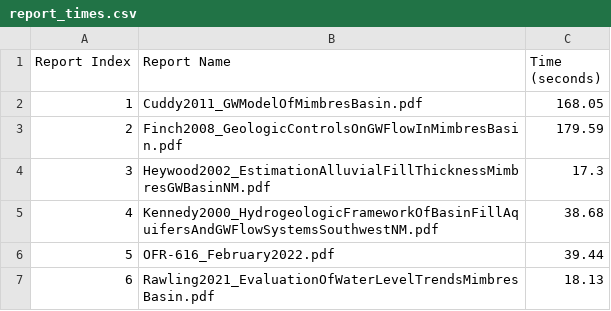
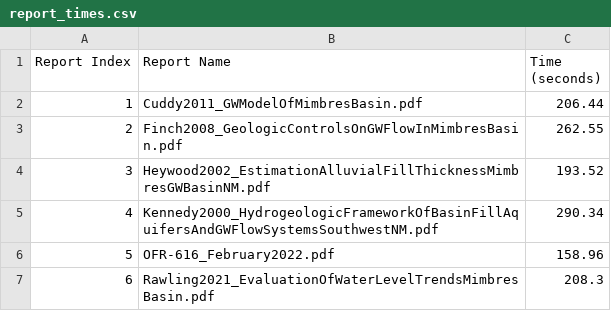
Before and after one commit to marissafichera/aquiferie, a CSV file: MimbresBasin/report_times.csv, drawn as a sheet.

```diff
--- a/MimbresBasin/report_times.csv
+++ b/MimbresBasin/report_times.csv
@@ -1,7 +1,7 @@
 Report Index,Report Name,Time (seconds)
-1,Cuddy2011_GWModelOfMimbresBasin.pdf,168.05
-2,Finch2008_GeologicControlsOnGWFlowInMimbresBasin.pdf,179.59
-3,Heywood2002_EstimationAlluvialFillThicknessMimbresGWBasinNM.pdf,17.3
-4,Kennedy2000_HydrogeologicFrameworkOfBasinFillAquifersAndGWFlowSystemsSouthwestNM.pdf,38.68
-5,OFR-616_February2022.pdf,39.44
-6,Rawling2021_EvaluationOfWaterLevelTrendsMimbresBasin.pdf,18.13
+1,Cuddy2011_GWModelOfMimbresBasin.pdf,206.44
+2,Finch2008_GeologicControlsOnGWFlowInMimbresBasin.pdf,262.55
+3,Heywood2002_EstimationAlluvialFillThicknessMimbresGWBasinNM.pdf,193.52
+4,Kennedy2000_HydrogeologicFrameworkOfBasinFillAquifersAndGWFlowSystemsSouthwestNM.pdf,290.34
+5,OFR-616_February2022.pdf,158.96
+6,Rawling2021_EvaluationOfWaterLevelTrendsMimbresBasin.pdf,208.3
```
Also changed, not shown: EstanciaBasin/report_times.csv, GilaSanFrancisco/report_times.csv, 26 other files.
